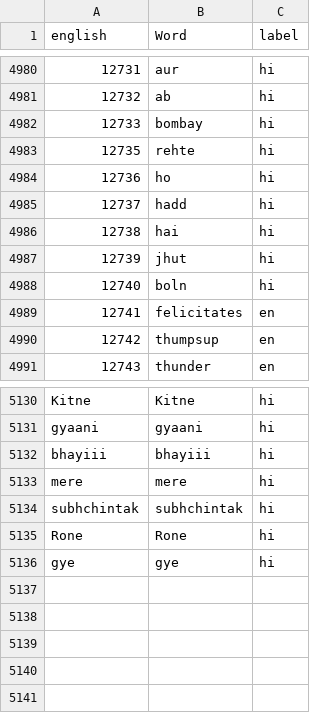
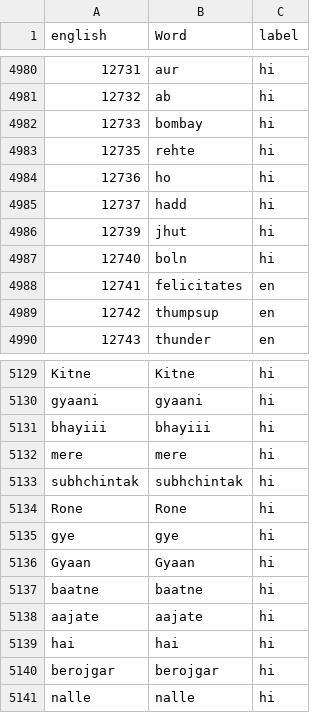
Before and after one commit to Pittowpio/Pittowpio, a CSV file: dataset.csv, drawn as a sheet; only a part is shown, gaps mark what is left out; removed rows and columns are numbered as before the commit, all else as after; the diff names each change by its address in the sheet, - before the commit and + after, or states it on an @@ line.

Commit message:
Add untracked files

```diff
--- a/dataset.csv
+++ b/dataset.csv
-row 4986: 12738 | hai | hi
+row 5136: Gyaan | Gyaan | hi
+row 5137: baatne | baatne | hi
+row 5138: aajate | aajate | hi
+row 5139: hai | hai | hi
+row 5140: berojgar | berojgar | hi
+row 5141: nalle | nalle | hi
```
